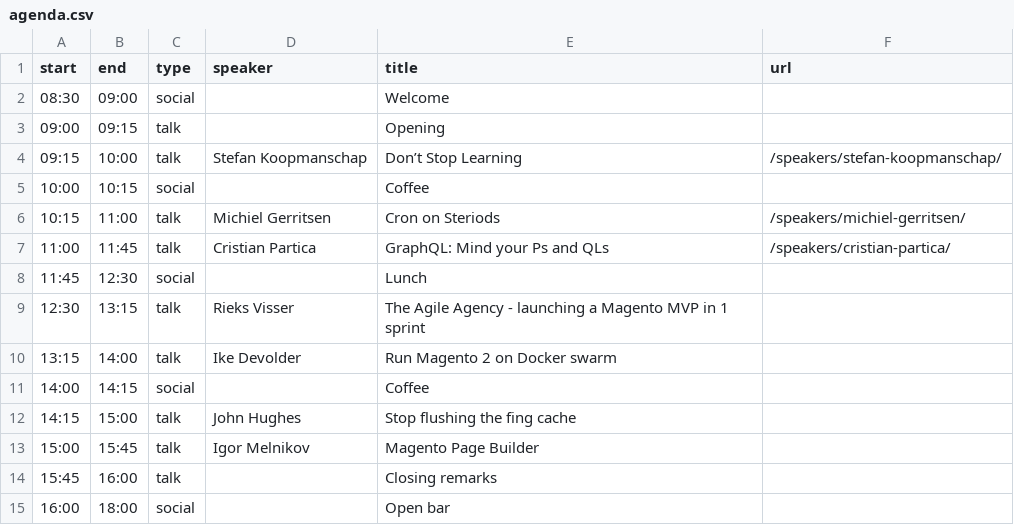
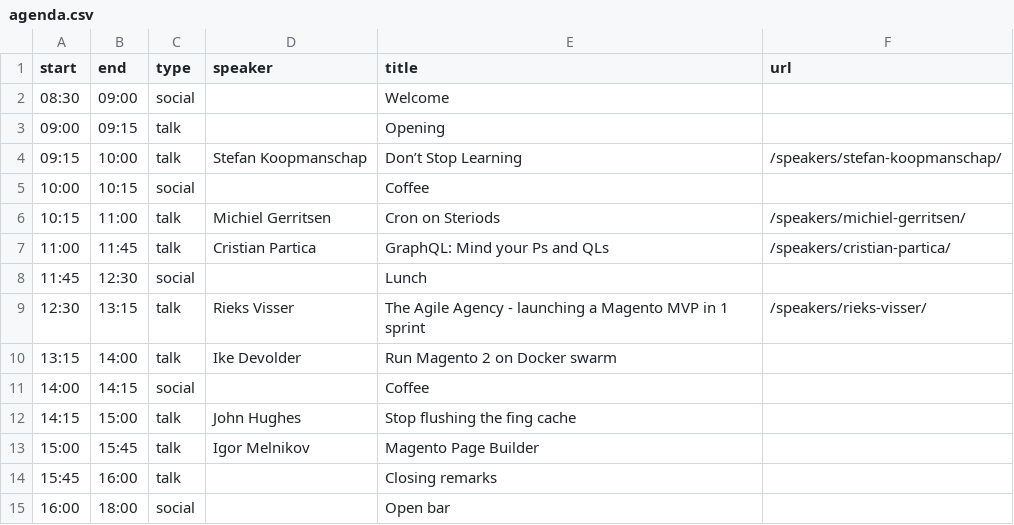
Before and after one commit to elgentos/magetitans, a CSV file: _data/agenda.csv, drawn as a sheet.

Commit message:
Updated Rieks

```diff
--- a/_data/agenda.csv
+++ b/_data/agenda.csv
@@ -8,3 +8,3 @@ start,end,type,speaker,title,url
 11:45,12:30,social,,Lunch,
-12:30,13:15,talk,Rieks Visser,The Agile Agency - launching a Magento MVP in 1 sprint,
+12:30,13:15,talk,Rieks Visser,The Agile Agency - launching a Magento MVP in 1 sprint,/speakers/rieks-visser/
 13:15,14:00,talk,Ike Devolder,Run Magento 2 on Docker swarm,
```
Also changed, not shown: 2 other files.
